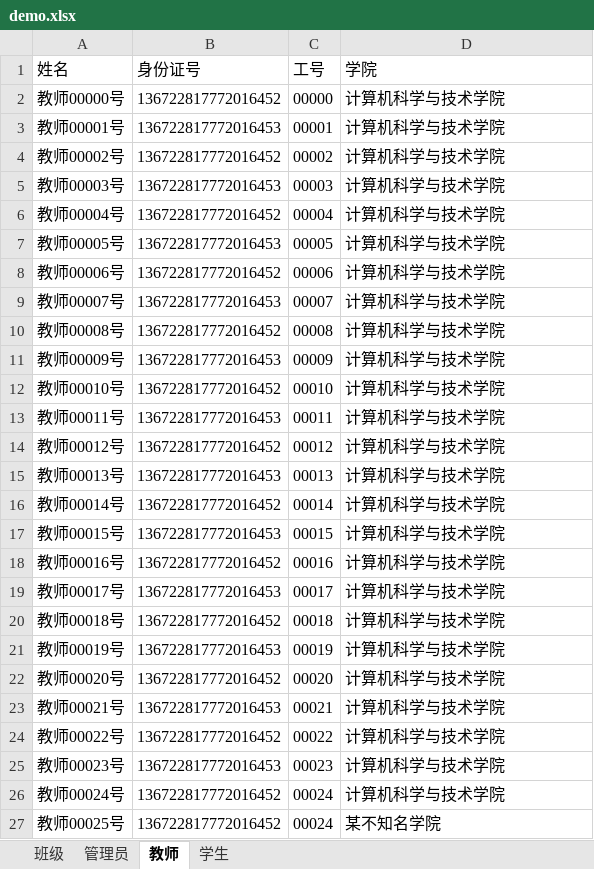
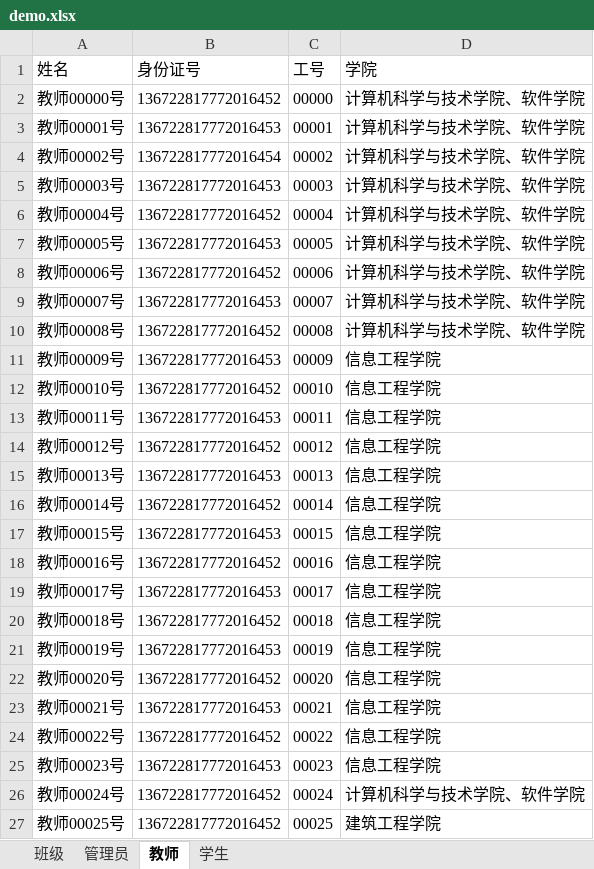
Before and after one commit to huhaorui/ZJUT_Anti_2019_nCoV, an Excel workbook: src/main/webapp/files/demo.xlsx, sheet 教师, drawn as a sheet; values as stored, in another font and other column widths than the file's, no borders; the diff names each change by its address in the sheet, - before the commit and + after, or states it on an @@ line.

```diff
--- a/src/main/webapp/files/demo.xlsx (sheet 教师)
+++ b/src/main/webapp/files/demo.xlsx (sheet 教师)
-D2:D10 (学院): 计算机科学与技术学院
+D2:D10 (学院): 计算机科学与技术学院、软件学院
-B4 (身份证号): 136722817772016452
+B4 (身份证号): 136722817772016454
-D11:D25 (学院): 计算机科学与技术学院
+D11:D25 (学院): 信息工程学院
-D26 (学院): 计算机科学与技术学院
+D26 (学院): 计算机科学与技术学院、软件学院
-C27 (工号): 00024
+C27 (工号): 00025
-D27 (学院): 某不知名学院
+D27 (学院): 建筑工程学院
```
Also changed, not shown: sheet 学生, sheet 管理员, 6 other files.
